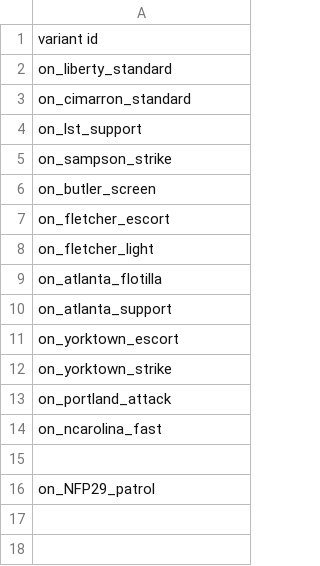
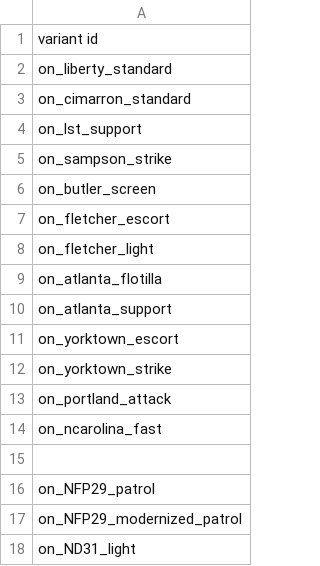
Before and after one commit to OfflcerSam/NavalSector, a CSV file: data/campaign/sim_opponents.csv, drawn as a sheet; the diff names each change by its address in the sheet, - before the commit and + after, or states it on an @@ line.

```diff
--- a/data/campaign/sim_opponents.csv
+++ b/data/campaign/sim_opponents.csv
+row 17: on_NFP29_modernized_patrol
+row 18: on_ND31_light
```
